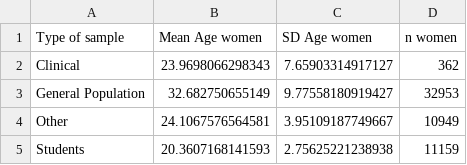
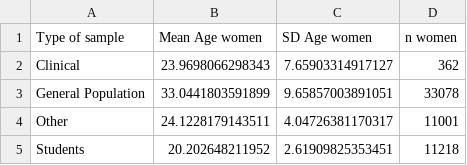
Before and after one commit to tvpollet/Talk_appearance_Durham_22, a CSV file: data_quant_Age_group_summary_women.csv, drawn as a sheet.

```diff
--- a/data_quant_Age_group_summary_women.csv
+++ b/data_quant_Age_group_summary_women.csv
@@ -2,4 +2,4 @@
 "Clinical","23.9698066298343","7.65903314917127","362"
-"General Population","32.682750655149","9.77558180919427","32953"
-"Other","24.1067576564581","3.95109187749667","10949"
-"Students","20.3607168141593","2.75625221238938","11159"
+"General Population","33.0441803591899","9.65857003891051","33078"
+"Other","24.1228179143511","4.04726381170317","11001"
+"Students","20.202648211952","2.61909825353451","11218"
```
Also changed, not shown: data_quant_Age_group_summary_men.csv, data_quant_BMI_group_summary_men.csv, 20 other files.
